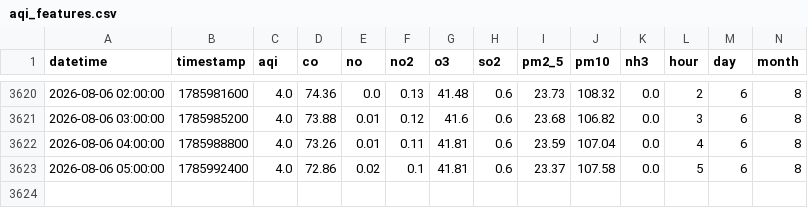
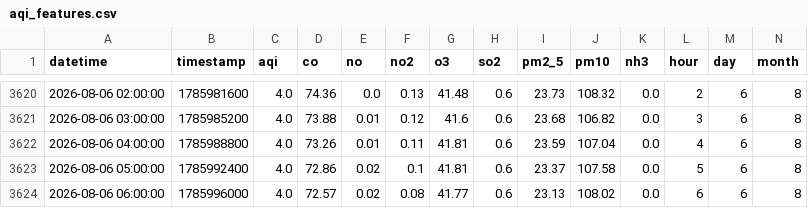
Before and after one commit to Uzicodr/AQI-Predictor-End-to-End-ML-Pipeline-, a CSV file: data/aqi_features.csv, drawn as a sheet; only a part is shown, gaps mark what is left out; rows hold the shown columns only; the diff names each change by its address in the sheet, - before the commit and + after, or states it on an @@ line.

```diff
--- a/data/aqi_features.csv
+++ b/data/aqi_features.csv
+row 3624: 2026-08-06 06:00:00 | 1785996000 | 4.0 | 72.57 | 0.02 | 0.08 | 41.77 | 0.6 | 23.13 | 108.02 | 0.0 | 6 | 6 | 8
```
Also changed, not shown: data/aqi_data.csv.
